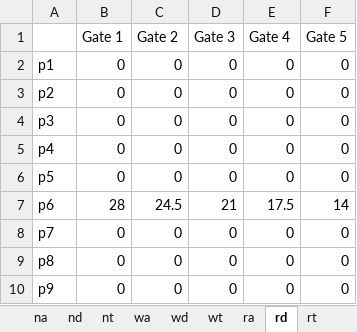
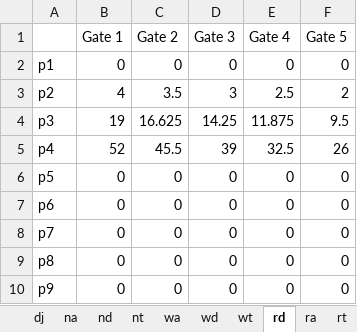
Before and after one commit to KoenPijnacker/AE4441-16-Assignment-code, an Excel workbook: Data.xlsx, sheet rd, drawn as a sheet; values as stored, in another font and other column widths than the file's, no borders; the diff names each change by its address in the sheet, - before the commit and + after, or states it on an @@ line.

Commit message:
Koen messed up

```diff
--- a/Data.xlsx (sheet rd)
+++ b/Data.xlsx (sheet rd)
@@ sheet tab order changed: dj | na | nd | nt | wa | wd | wt | rd | ra | rt @@
-B3 (Gate 1): 0
+B3 (Gate 1): 4
-C3 (Gate 2): 0
+C3 (Gate 2): 3.5
-D3 (Gate 3): 0
+D3 (Gate 3): 3
-E3 (Gate 4): 0
+E3 (Gate 4): 2.5
-F3 (Gate 5): 0
+F3 (Gate 5): 2
-B4 (Gate 1): 0
+B4 (Gate 1): 19
-C4 (Gate 2): 0
+C4 (Gate 2): 16.625
-D4 (Gate 3): 0
+D4 (Gate 3): 14.25
-E4 (Gate 4): 0
+E4 (Gate 4): 11.875
-F4 (Gate 5): 0
+F4 (Gate 5): 9.5
-B5 (Gate 1): 0
+B5 (Gate 1): 52
-C5 (Gate 2): 0
+C5 (Gate 2): 45.5
-D5 (Gate 3): 0
+D5 (Gate 3): 39
-E5 (Gate 4): 0
+E5 (Gate 4): 32.5
-F5 (Gate 5): 0
+F5 (Gate 5): 26
-B7 (Gate 1): 28
+B7 (Gate 1): 0
-C7 (Gate 2): 24.5
+C7 (Gate 2): 0
-D7 (Gate 3): 21
+D7 (Gate 3): 0
-E7 (Gate 4): 17.5
+E7 (Gate 4): 0
-F7 (Gate 5): 14
+F7 (Gate 5): 0
```
Also changed, not shown: sheet ra.
